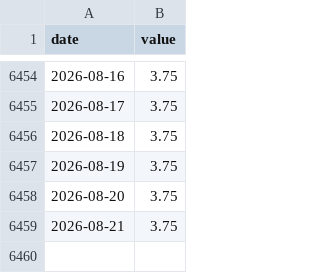
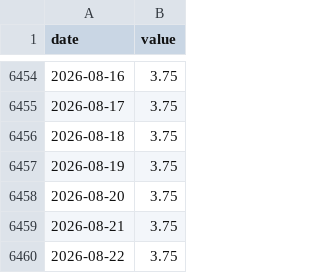
Before and after one commit to waterkoofAI/fiscal-dominance-monitor, a CSV file: data/cache/fred_DFEDTARU.csv, drawn as a sheet; only a part is shown, gaps mark what is left out.

Commit message:
data: 2026-08-22 macro update [skip ci]

```diff
--- a/data/cache/fred_DFEDTARU.csv
+++ b/data/cache/fred_DFEDTARU.csv
@@ -6459 +6459,2 @@ date,value
 2026-08-21,3.75
+2026-08-22,3.75
```
Also changed, not shown: data/cache/yahoo_BTC.csv, data/cache/yahoo_DXY.csv, 3 other files.
